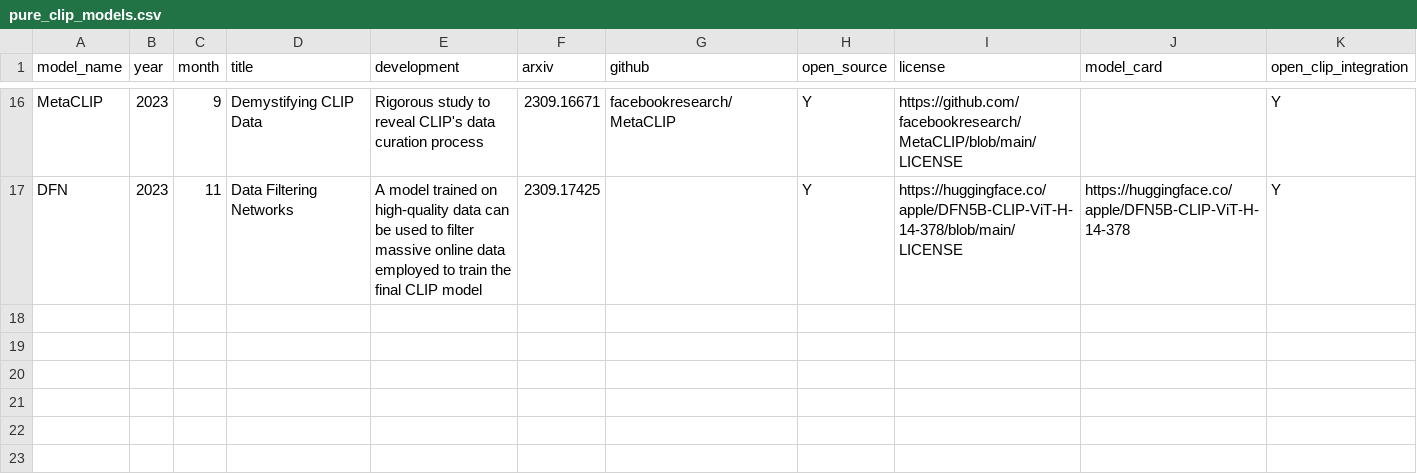
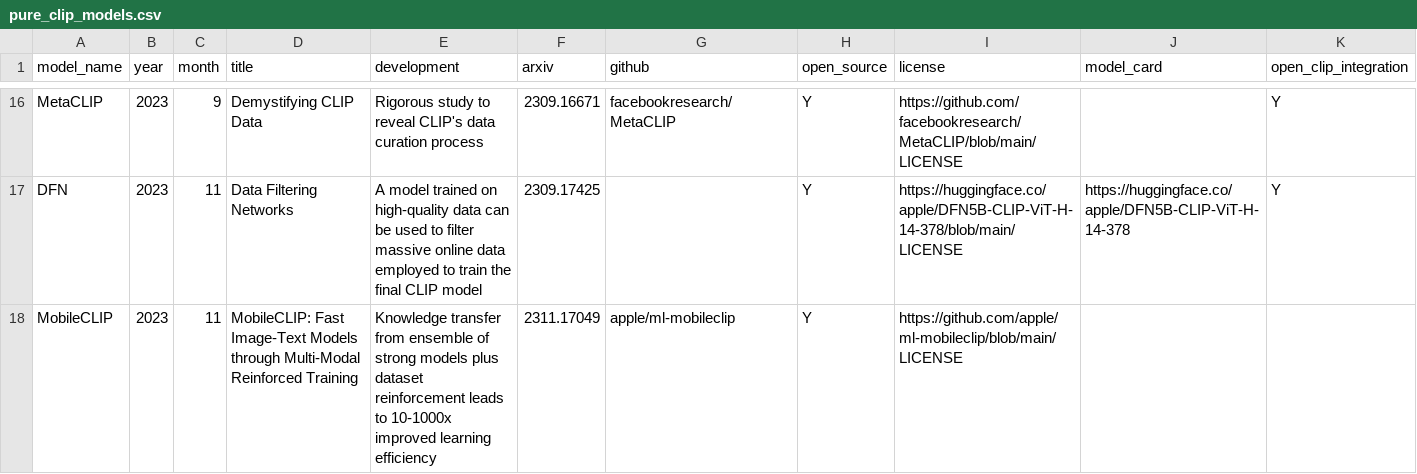
Before and after one commit to jacobmarks/awesome-clip-papers, a CSV file: data/pure_clip_models.csv, drawn as a sheet; only a part is shown, gaps mark what is left out.

Commit message:
Adds MobileCLIP

```diff
--- a/data/pure_clip_models.csv
+++ b/data/pure_clip_models.csv
@@ -17 +17,2 @@ MetaCLIP,2023,9,Demystifying CLIP Data,Rigorous study to reveal CLIP's data cura
 DFN,2023,11,Data Filtering Networks,A model trained on high-quality data can be used to filter massive online data employed to train the final CLIP model,2309.17425,,Y,https://huggingface.co/apple/DFN5B-CLIP-ViT-H-14-378/blob/main/LICENSE,https://huggingface.co/apple/DFN5B-CLIP-ViT-H-14-378,Y
+MobileCLIP,2023,11,MobileCLIP: Fast Image-Text Models through Multi-Modal Reinforced Training,Knowledge transfer from ensemble of strong models plus dataset reinforcement leads to 10-1000x improved learning efficiency,2311.17049,apple/ml-mobileclip,Y,https://github.com/apple/ml-mobileclip/blob/main/LICENSE,,
```
Also changed, not shown: 1 other file.
